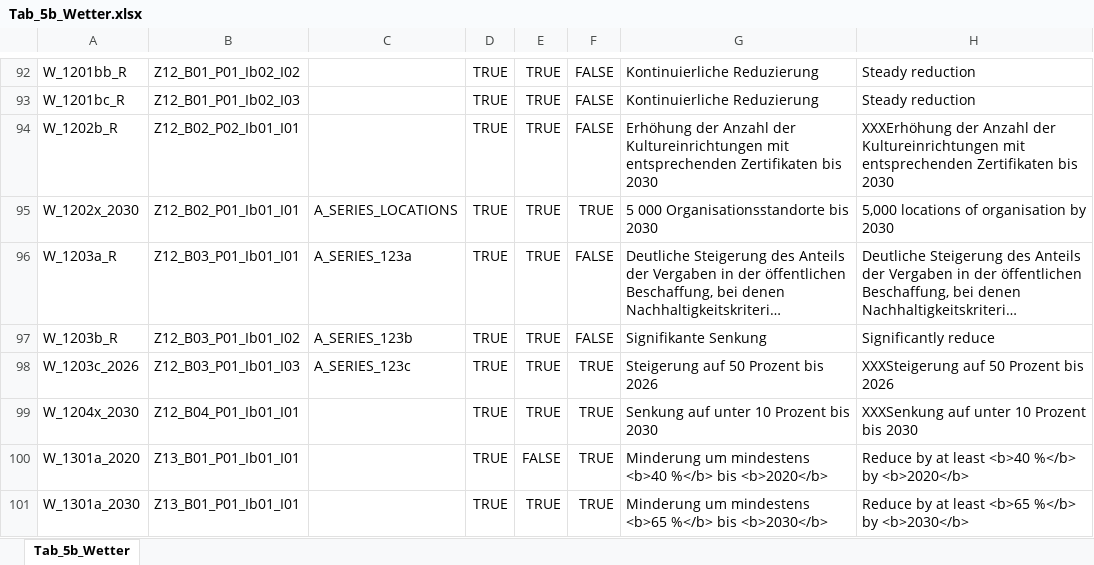
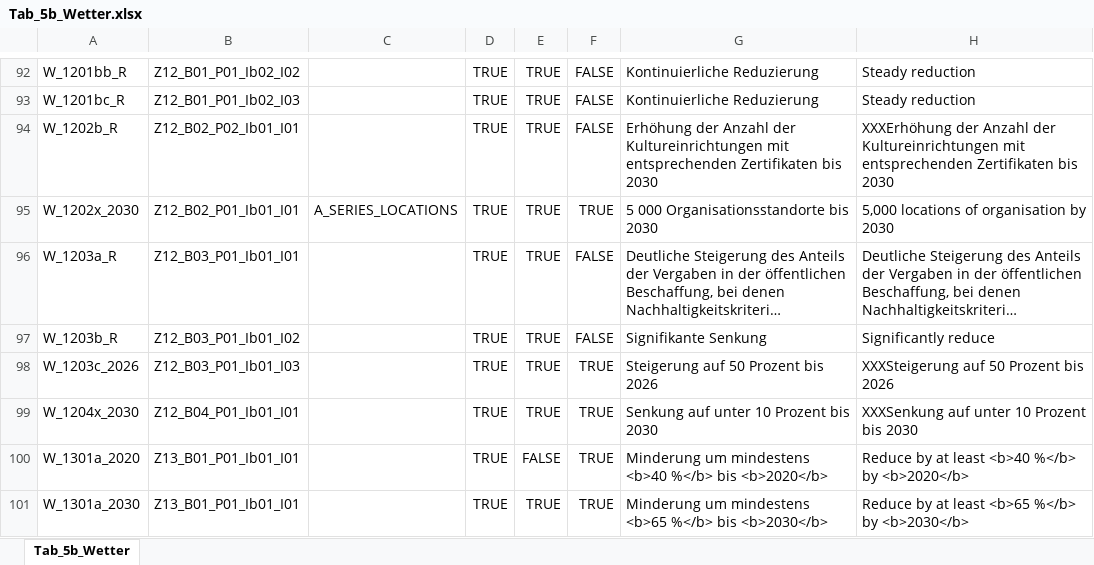
Before and after one commit to DnsUpgradeEnvironment/transfer, an Excel workbook: Tab_5b_Wetter.xlsx, sheet Tab_5b_Wetter, drawn as a sheet; only a part is shown, gaps mark what is left out; long unchanged cells end in …; values as stored, in another font and other column widths than the file's, no borders; the diff names each change by its address in the sheet, - before the commit and + after, or states it on an @@ line.

```diff
--- a/Tab_5b_Wetter.xlsx (sheet Tab_5b_Wetter)
+++ b/Tab_5b_Wetter.xlsx (sheet Tab_5b_Wetter)
-C96: A_SERIES_123a
+C96: (empty)
-C97: A_SERIES_123b
+C97: (empty)
-C98: A_SERIES_123c
+C98: (empty)
```
Also changed, not shown: Dic_Einheit.xlsx, Exp_data.xlsx, 11 other files.
